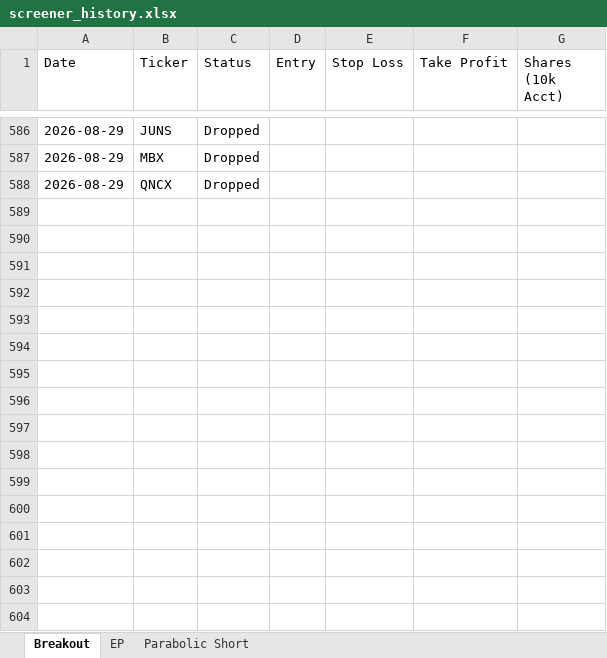
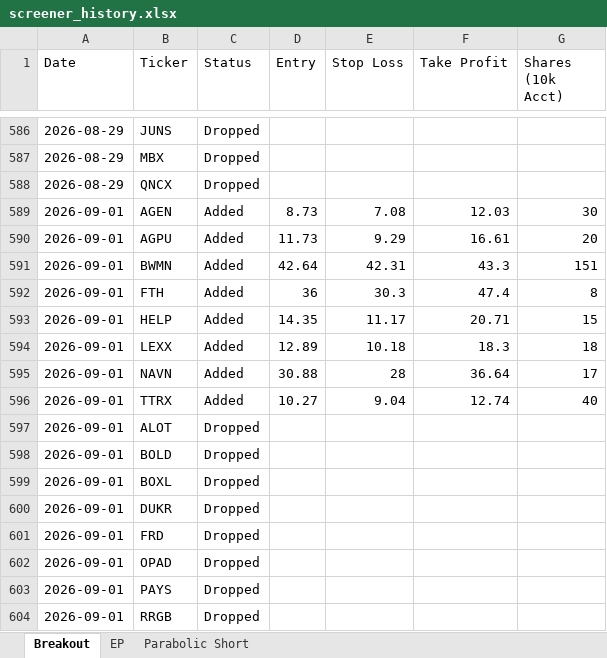
Before and after one commit to petarpanchev-lgtm/bug-free-umbrella, an Excel workbook: screener_history.xlsx, sheet Breakout, drawn as a sheet; only a part is shown, gaps mark what is left out; values as stored, in another font and other column widths than the file's, no borders; the diff names each change by its address in the sheet, - before the commit and + after, or states it on an @@ line.

```diff
--- a/screener_history.xlsx (sheet Breakout)
+++ b/screener_history.xlsx (sheet Breakout)
+row 589: 2026-09-01 | AGEN | Added | 8.73 | 7.08 | 12.03 | 30
+row 590: 2026-09-01 | AGPU | Added | 11.73 | 9.29 | 16.61 | 20
+row 591: 2026-09-01 | BWMN | Added | 42.64 | 42.31 | 43.3 | 151
+row 592: 2026-09-01 | FTH | Added | 36 | 30.3 | 47.4 | 8
+row 593: 2026-09-01 | HELP | Added | 14.35 | 11.17 | 20.71 | 15
+row 594: 2026-09-01 | LEXX | Added | 12.89 | 10.18 | 18.3 | 18
+row 595: 2026-09-01 | NAVN | Added | 30.88 | 28 | 36.64 | 17
+row 596: 2026-09-01 | TTRX | Added | 10.27 | 9.04 | 12.74 | 40
+row 597: 2026-09-01 | ALOT | Dropped
+row 598: 2026-09-01 | BOLD | Dropped
+row 599: 2026-09-01 | BOXL | Dropped
+row 600: 2026-09-01 | DUKR | Dropped
+row 601: 2026-09-01 | FRD | Dropped
+row 602: 2026-09-01 | OPAD | Dropped
+row 603: 2026-09-01 | PAYS | Dropped
+row 604: 2026-09-01 | RRGB | Dropped
```
Also changed, not shown: sheet EP, sheet Parabolic Short.
